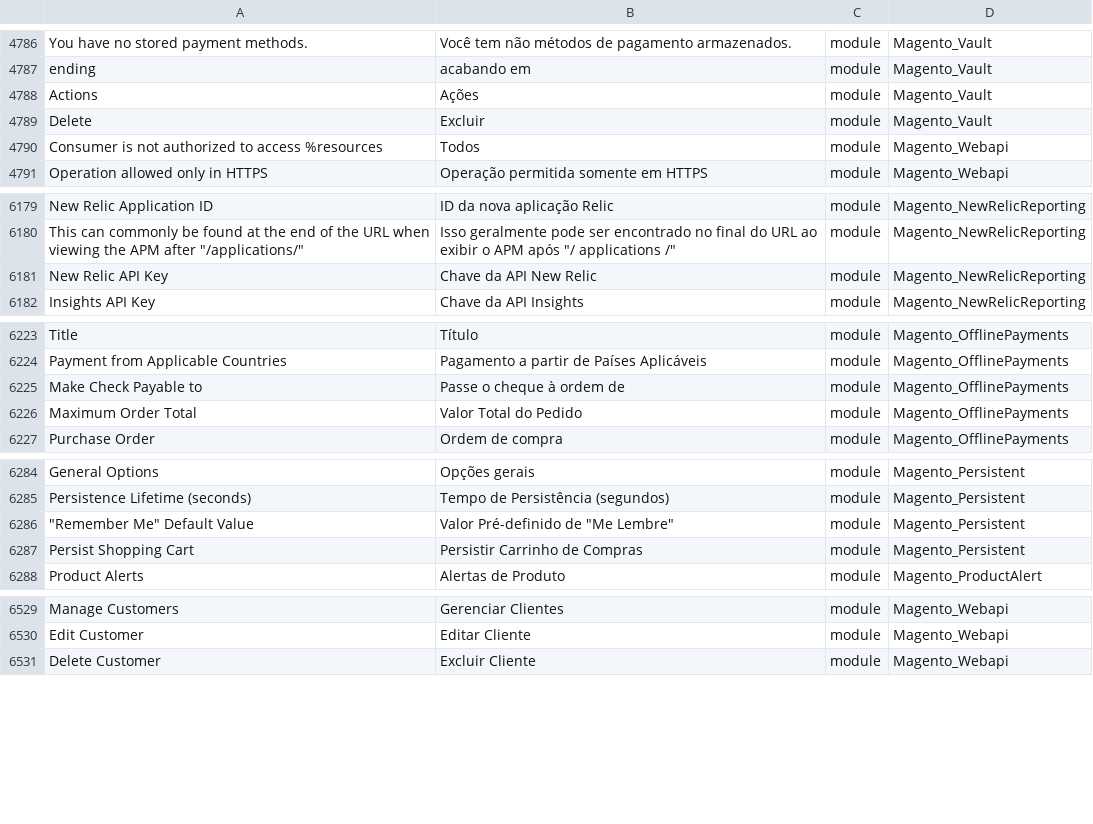
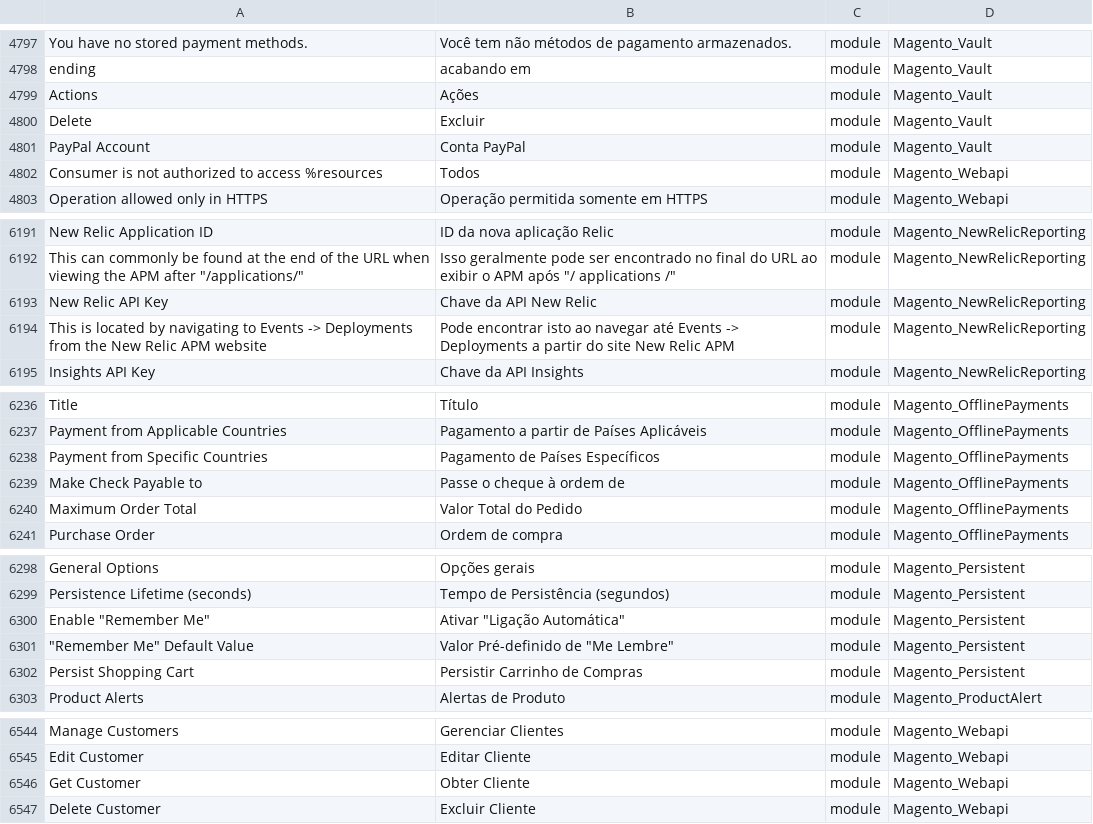
Before and after one commit to webjump/language_pt_br, a CSV file: pt_BR.csv, drawn as a sheet; only a part is shown, gaps mark what is left out; the diff covers the shown part only; the diff names each change by its address in the sheet, - before the commit and + after, or states it on an @@ line.

```diff
--- a/pt_BR.csv
+++ b/pt_BR.csv
+row 4801: PayPal Account | Conta PayPal | module | Magento_Vault
+row 6194: This is located by navigating to Events -> Deployments from the New Relic APM website | Pode encontrar isto ao navegar até Events -> Deployments a partir do site New Relic APM | module | Magento_NewRelicReporting
+row 6238: Payment from Specific Countries | Pagamento de Países Específicos | module | Magento_OfflinePayments
+row 6300: Enable "Remember Me" | Ativar "Ligação Automática" | module | Magento_Persistent
+row 6546: Get Customer | Obter Cliente | module | Magento_Webapi
```
Also changed, not shown: 11 added rows elsewhere in this file, 1 other file.
